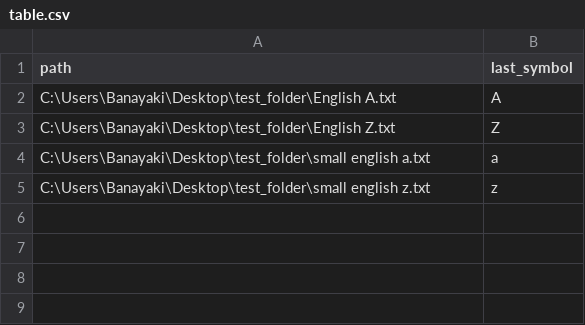
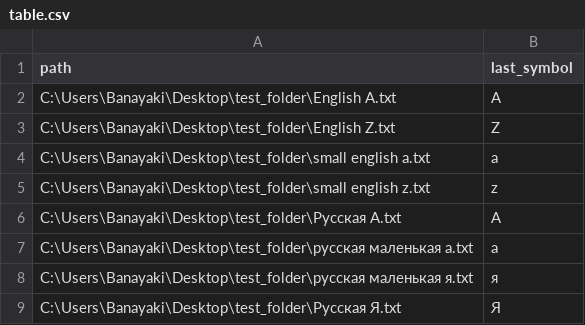
Before and after one commit to oKatanaaa/service, a CSV file: table.csv, drawn as a sheet; the diff names each change by its address in the sheet, - before the commit and + after, or states it on an @@ line.

```diff
--- a/table.csv
+++ b/table.csv
+row 6: C:\Users\Banayaki\Desktop\test_folder\Русская А.txt | А
+row 7: C:\Users\Banayaki\Desktop\test_folder\русская маленькая а.txt | а
+row 8: C:\Users\Banayaki\Desktop\test_folder\русская маленькая я.txt | я
+row 9: C:\Users\Banayaki\Desktop\test_folder\Русская Я.txt | Я
```
Also changed, not shown: 4 other files.
